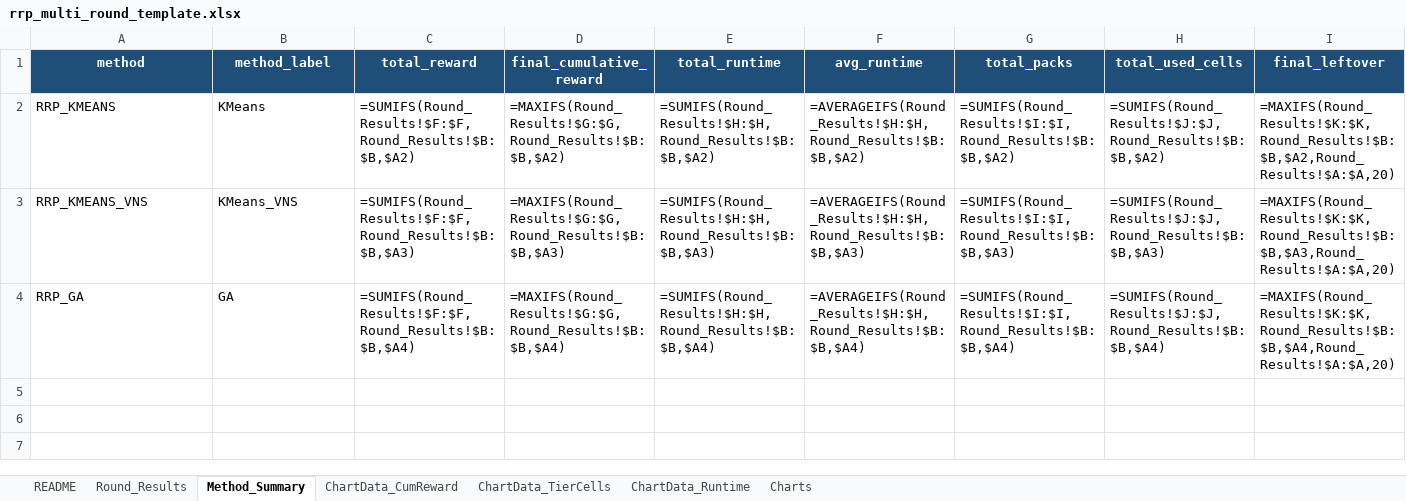
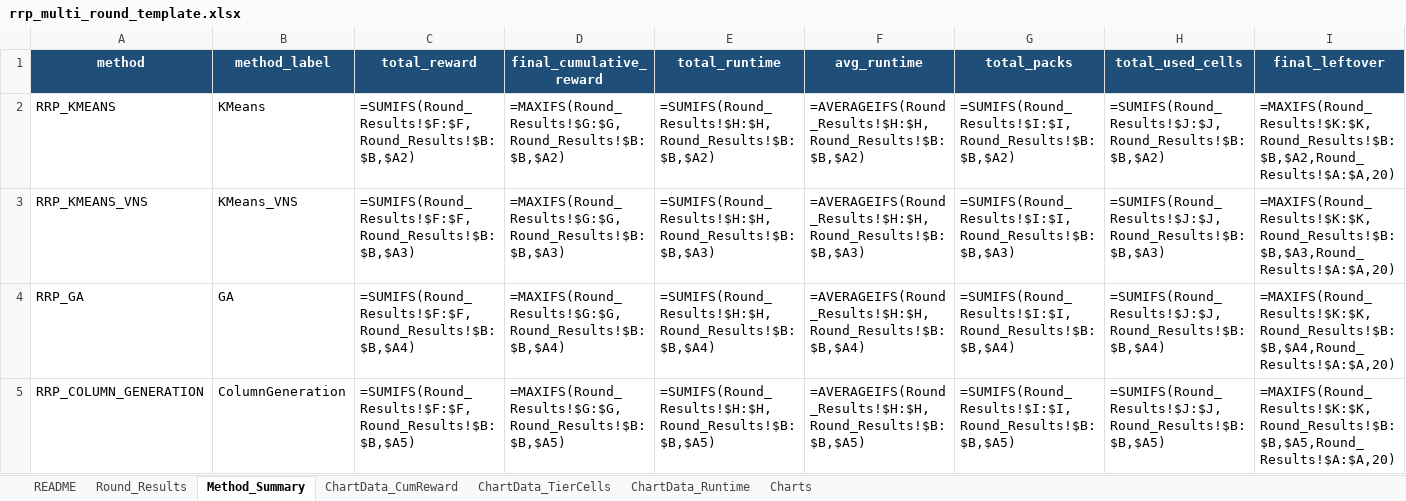
Before and after one commit to KairanJin/Capacity-Constrained-Battery-Repurposing-Problem-with-Piece-wise-Value-Function, an Excel workbook: rrp_multi_round_template.xlsx, sheet Method_Summary, drawn as a sheet; only a part is shown; values as stored, in another font and other column widths than the file's, no borders; formulas without a stored value are shown as written; rows hold the shown columns only; the diff names each change by its address in the sheet, - before the commit and + after, or states it on an @@ line.

```diff
--- a/rrp_multi_round_template.xlsx (sheet Method_Summary)
+++ b/rrp_multi_round_template.xlsx (sheet Method_Summary)
+row 5: RRP_COLUMN_GENERATION | ColumnGeneration | =SUMIFS(Round_Results!$F:$F,Round_Results!$B:$B,$A5) | =MAXIFS(Round_Results!$G:$G,Round_Results!$B:$B,$A5) | =SUMIFS(Round_Results!$H:$H,Round_Results!$B:$B,$A5) | =AVERAGEIFS(Round_Results!$H:$H,Round_Results!$B:$B,$A5) | =SUMIFS(Round_Results!$I:$I,Round_Results!$B:$B,$A5) | =SUMIFS(Round_Results!$J:$J,Round_Results!$B:$B,$A5) | =MAXIFS(Round_Results!$K:$K,Round_Results!$B:$B,$A5,Round_Results!$A:$A,20)
```
Also changed, not shown: sheet Round_Results, sheet ChartData_TierCells, sheet ChartData_Runtime, sheet ChartData_CumReward, sheet README, charts or pictures, rrp_multi_round_output.xlsx, 16 other files.
